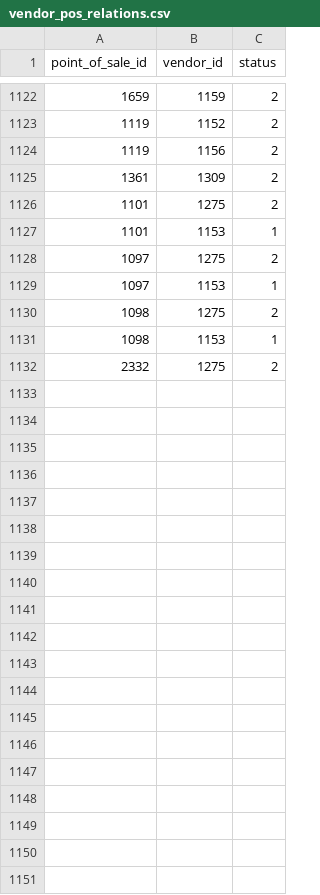
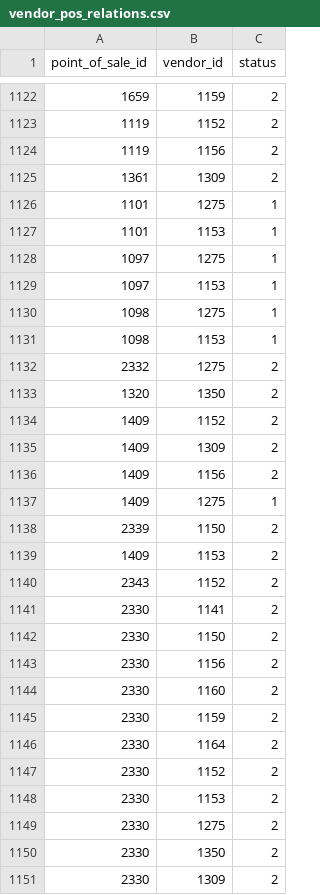
Before and after one commit to r2flows/vendors_oportunities, a CSV file: vendor_pos_relations.csv, drawn as a sheet; only a part is shown, gaps mark what is left out; the diff covers the shown part only.

```diff
--- a/vendor_pos_relations.csv
+++ b/vendor_pos_relations.csv
@@ -1125,8 +1125,27 @@ point_of_sale_id,vendor_id,status
 1361,1309,2
-1101,1275,2
+1101,1275,1
 1101,1153,1
-1097,1275,2
+1097,1275,1
 1097,1153,1
-1098,1275,2
+1098,1275,1
 1098,1153,1
 2332,1275,2
+1320,1350,2
+1409,1152,2
+1409,1309,2
+1409,1156,2
+1409,1275,1
+2339,1150,2
+1409,1153,2
+2343,1152,2
+2330,1141,2
+2330,1150,2
+2330,1156,2
+2330,1160,2
+2330,1159,2
+2330,1164,2
+2330,1152,2
+2330,1153,2
+2330,1275,2
+2330,1350,2
+2330,1309,2
```
Also changed, not shown: 2 edited cells elsewhere in this file, top_5_productos_geozona.csv, 3 other files.
